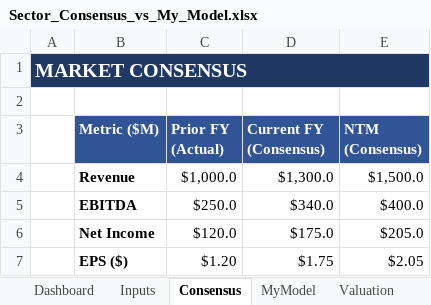
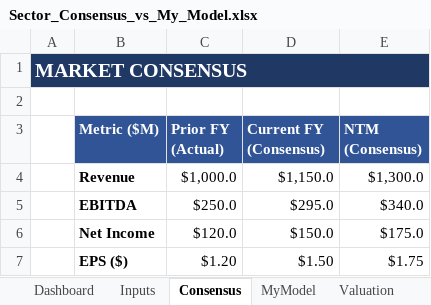
Before and after one commit to mansour-dev-coder/learning-claude-code, an Excel workbook: Sector_Consensus_vs_My_Model.xlsx, sheet Consensus, drawn as a sheet; values as stored, in another font and other column widths than the file's, no borders; the diff names each change by its address in the sheet, - before the commit and + after, or states it on an @@ line.

```diff
--- a/Sector_Consensus_vs_My_Model.xlsx (sheet Consensus)
+++ b/Sector_Consensus_vs_My_Model.xlsx (sheet Consensus)
-D4 (Current FY (Consensus)): $1,300.0
+D4 (Current FY (Consensus)): $1,150.0
-E4 (NTM (Consensus)): $1,500.0
+E4 (NTM (Consensus)): $1,300.0
-D5 (Current FY (Consensus)): $340.0
+D5 (Current FY (Consensus)): $295.0
-E5 (NTM (Consensus)): $400.0
+E5 (NTM (Consensus)): $340.0
-D6 (Current FY (Consensus)): $175.0
+D6 (Current FY (Consensus)): $150.0
-E6 (NTM (Consensus)): $205.0
+E6 (NTM (Consensus)): $175.0
-D7 (Current FY (Consensus)): $1.75
+D7 (Current FY (Consensus)): $1.50
-E7 (NTM (Consensus)): $2.05
+E7 (NTM (Consensus)): $1.75
```
Also changed, not shown: sheet Valuation, sheet Scenarios, sheet Dashboard, sheet Charts, sheet Inputs, sheet MyModel, 1 other file.
